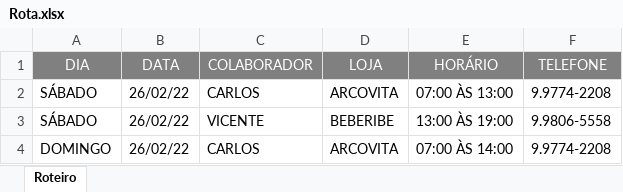
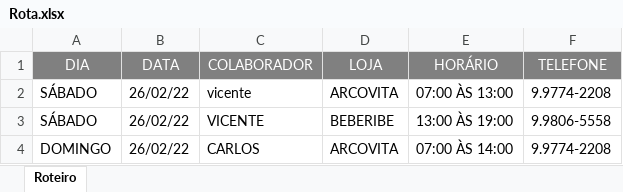
Before and after one commit to evandrolucas60/portalArcoMix, an Excel workbook: assets/archives/Rota.xlsx, sheet Roteiro, drawn as a sheet; values as stored, in another font and other column widths than the file's, no borders; the diff names each change by its address in the sheet, - before the commit and + after, or states it on an @@ line.

```diff
--- a/assets/archives/Rota.xlsx (sheet Roteiro)
+++ b/assets/archives/Rota.xlsx (sheet Roteiro)
-C2 (COLABORADOR): CARLOS
+C2 (COLABORADOR): vicente
```
Also changed, not shown: 3 other files.
